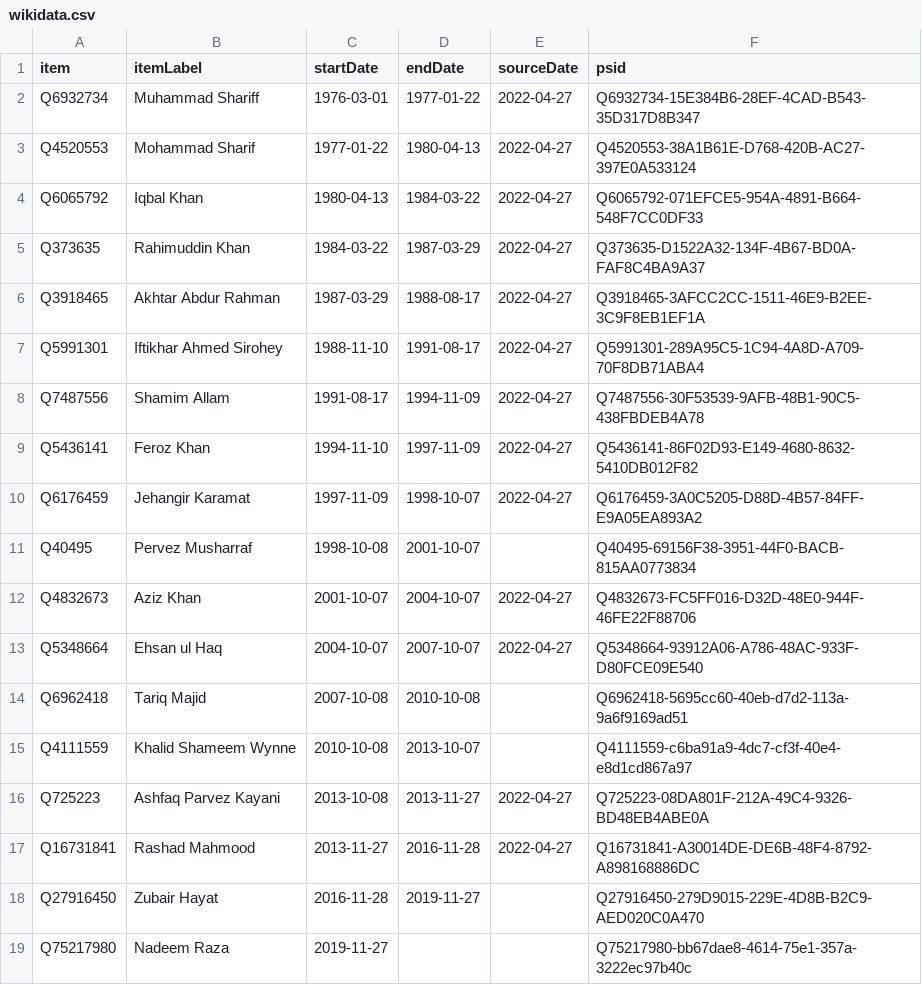
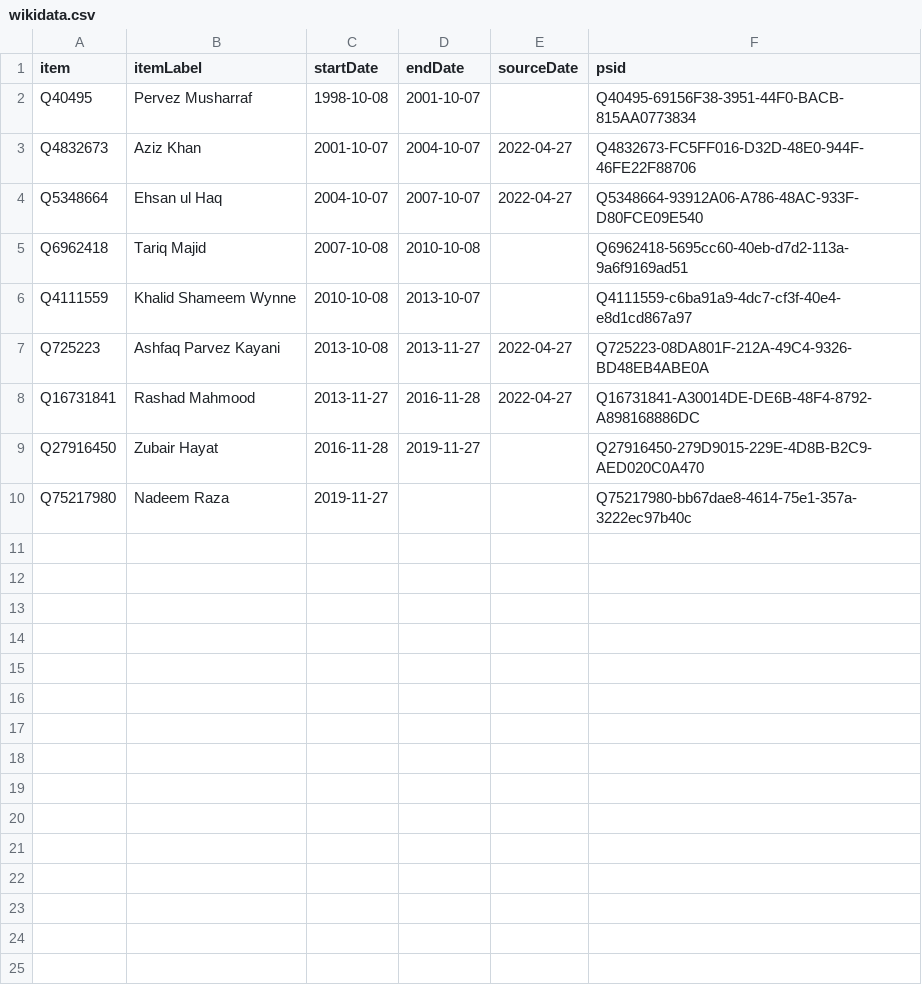
Before and after one commit to every-politician-scrapers/pakistan-ministers, a CSV file: sources/chair-joint-chiefs/wikidata.csv, drawn as a sheet.

```diff
--- a/sources/chair-joint-chiefs/wikidata.csv
+++ b/sources/chair-joint-chiefs/wikidata.csv
@@ -1,11 +1,2 @@
 item,itemLabel,startDate,endDate,sourceDate,psid
-Q6932734,Muhammad Shariff,1976-03-01,1977-01-22,2022-04-27,Q6932734-15E384B6-28EF-4CAD-B543-35D317D8B347
-Q4520553,Mohammad Sharif,1977-01-22,1980-04-13,2022-04-27,Q4520553-38A1B61E-D768-420B-AC27-397E0A533124
-Q6065792,Iqbal Khan,1980-04-13,1984-03-22,2022-04-27,Q6065792-071EFCE5-954A-4891-B664-548F7CC0DF33
-Q373635,Rahimuddin Khan,1984-03-22,1987-03-29,2022-04-27,Q373635-D1522A32-134F-4B67-BD0A-FAF8C4BA9A37
-Q3918465,Akhtar Abdur Rahman,1987-03-29,1988-08-17,2022-04-27,Q3918465-3AFCC2CC-1511-46E9-B2EE-3C9F8EB1EF1A
-Q5991301,Iftikhar Ahmed Sirohey,1988-11-10,1991-08-17,2022-04-27,Q5991301-289A95C5-1C94-4A8D-A709-70F8DB71ABA4
-Q7487556,Shamim Allam,1991-08-17,1994-11-09,2022-04-27,Q7487556-30F53539-9AFB-48B1-90C5-438FBDEB4A78
-Q5436141,Feroz Khan,1994-11-10,1997-11-09,2022-04-27,Q5436141-86F02D93-E149-4680-8632-5410DB012F82
-Q6176459,Jehangir Karamat,1997-11-09,1998-10-07,2022-04-27,Q6176459-3A0C5205-D88D-4B57-84FF-E9A05EA893A2
 Q40495,Pervez Musharraf,1998-10-08,2001-10-07,,Q40495-69156F38-3951-44F0-BACB-815AA0773834
```
Also changed, not shown: sources/chair-joint-chiefs/scraped.csv, 5 other files.
